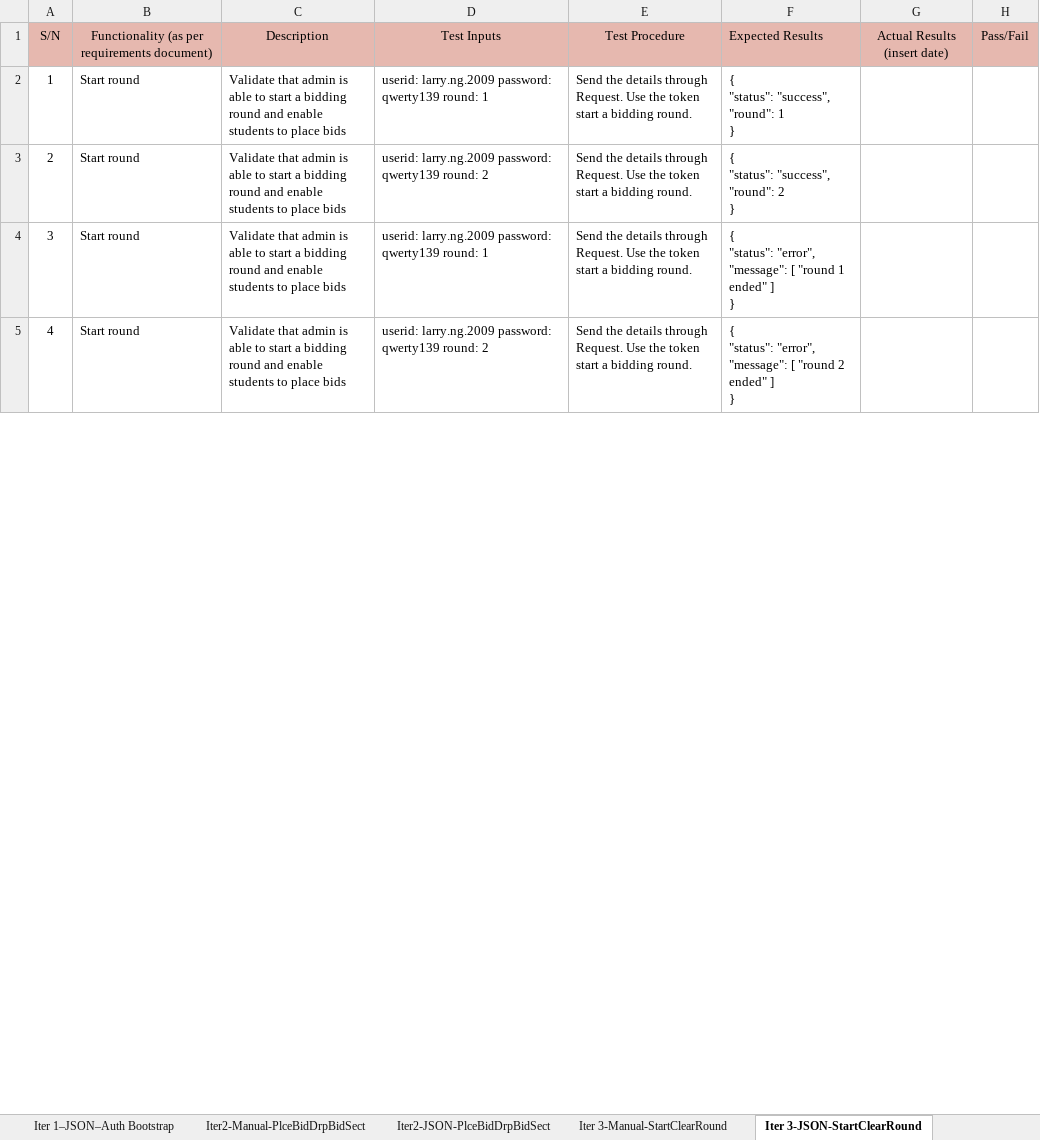
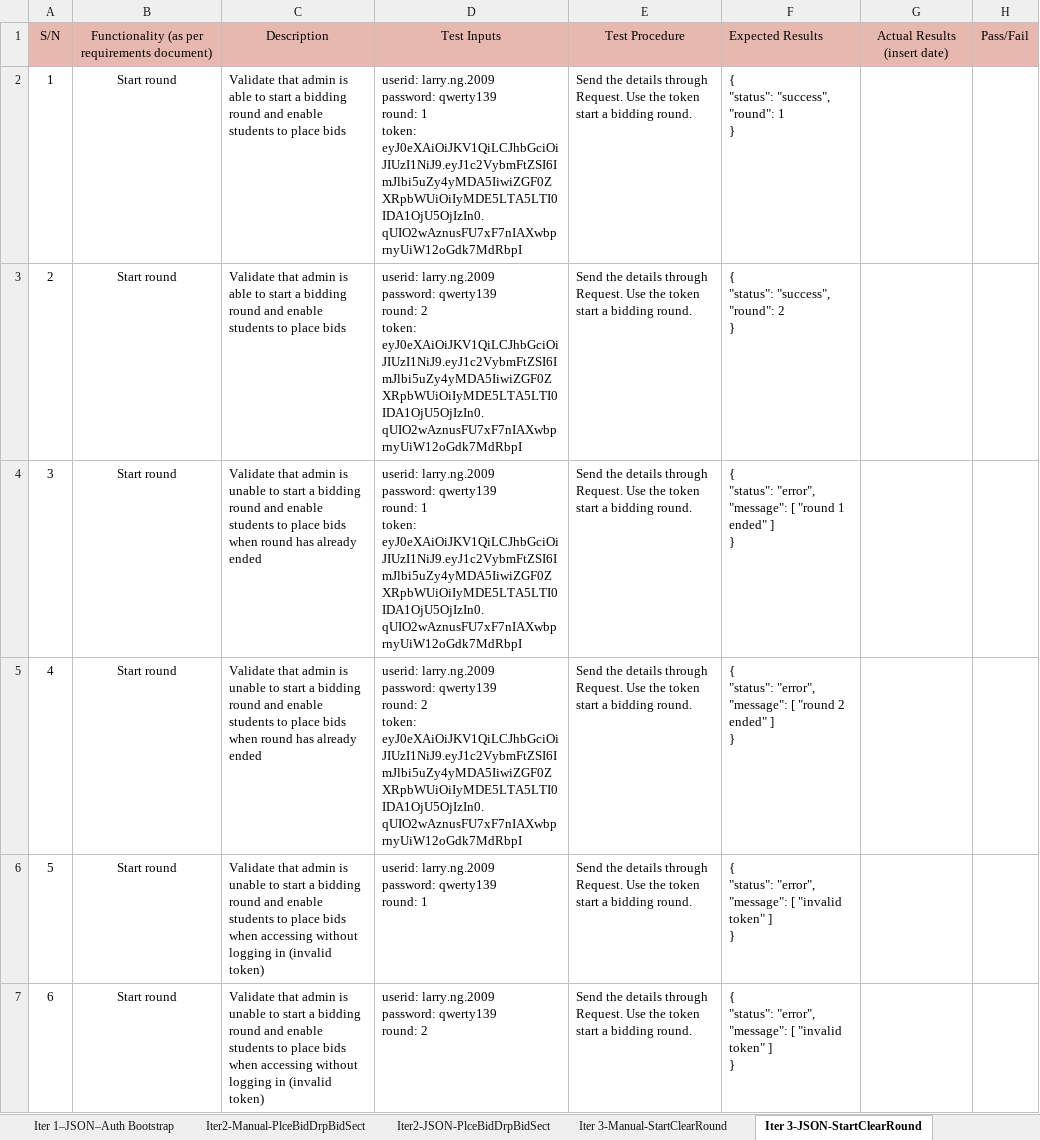
Before and after one commit to weichen-0/Bidding-Online-System, an Excel workbook: testing/testcases.xlsx, sheet Iter 3-JSON-StartClearRound, drawn as a sheet; only a part is shown; values as stored, in another font and other column widths than the file's, no borders; addresses are those after the commit; ↵ is a line break in a cell; the diff covers the shown part only; the diff names each change by its address in the sheet, - before the commit and + after, or states it on an @@ line.

Commit message:
Update testcases.xlsx
Amended descriptions, unsure about displaying of token (will change later on)

```diff
--- a/testing/testcases.xlsx (sheet Iter 3-JSON-StartClearRound)
+++ b/testing/testcases.xlsx (sheet Iter 3-JSON-StartClearRound)
-B2:B3 alignment: left
+B2:B3 alignment: center
-D2: …round: 1
+D2: …round: 1 ↵ token: eyJ0eXAiOiJKV1QiLCJhbGciOiJIUzI1NiJ9.eyJ1c2VybmFtZSI6ImJlbi5uZy4yMDA5IiwiZGF0ZXRpbWUiOiIyMDE5LTA5LTI0IDA1OjU5OjIzIn0.qUIO2wAznusFU7xF7nIAXwbprnyUiW12oGdk7MdRbpI
-F2: { ↵ "status": "success", "round": 1 ↵ }
+F2: { ↵ "status": "success", ↵ "round": 1 ↵ }
-D3: …round: 2
+D3: …round: 2 ↵ token: eyJ0eXAiOiJKV1QiLCJhbGciOiJIUzI1NiJ9.eyJ1c2VybmFtZSI6ImJlbi5uZy4yMDA5IiwiZGF0ZXRpbWUiOiIyMDE5LTA5LTI0IDA1OjU5OjIzIn0.qUIO2wAznusFU7xF7nIAXwbprnyUiW12oGdk7MdRbpI
-F3: { ↵ "status": "success", "round": 2 ↵ }
+F3: { ↵ "status": "success", ↵ "round": 2 ↵ }
+row 4: 3 | Start round | Validate that admin is unable to start a bidding round and enable students to place bids when round has already ended | userid: larry.ng.2009 ↵ password: qwerty139 ↵ round: 1 ↵ token: eyJ0eXAiOiJKV1QiLCJhbGciOiJIUzI1NiJ9.eyJ1c2VybmFtZSI6ImJlbi5uZy4yMDA5IiwiZGF0ZXRpbWUiOiIyMDE5LTA5LTI0IDA1OjU5OjIzIn0.qUIO2wAznusFU7xF7nIAXwbprnyUiW12oGdk7MdRbpI | Send the details through Request. Use the token start a bidding round. | { ↵ "status": "error", ↵ "message": [ "round 1 ended" ] ↵ }
+row 5: 4 | Start round | Validate that admin is unable to start a bidding round and enable students to place bids when round has already ended | userid: larry.ng.2009 ↵ password: qwerty139 ↵ round: 2 ↵ token: eyJ0eXAiOiJKV1QiLCJhbGciOiJIUzI1NiJ9.eyJ1c2VybmFtZSI6ImJlbi5uZy4yMDA5IiwiZGF0ZXRpbWUiOiIyMDE5LTA5LTI0IDA1OjU5OjIzIn0.qUIO2wAznusFU7xF7nIAXwbprnyUiW12oGdk7MdRbpI | Send the details through Request. Use the token start a bidding round. | { ↵ "status": "error", ↵ "message": [ "round 2 ended" ] ↵ }
@@ column A renumbered from row 6 down @@
-B6:B7 alignment: left
+B6:B7 alignment: center
-C6:C7: …admin is able to start a bidding round and enable students to place bids
+C6:C7: …admin is unable to start a bidding round and enable students to place bids when accessing without logging in (invalid token)
-D6: …round: 1
+D6: …round: 1
-F6: …"message": [ "round 1 ended" ] ↵ }
+F6: …"message": [ "invalid token" ] ↵ }
-D7: …round: 2
+D7: …round: 2
-F7: …"message": [ "round 2 ended" ] ↵ }
+F7: …"message": [ "invalid token" ] ↵ }
```
Also changed, not shown: 2 added rows, 7 edited cells and cell formats elsewhere in this sheet.
